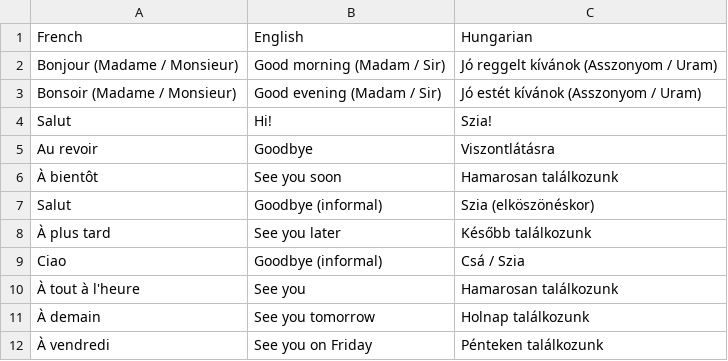
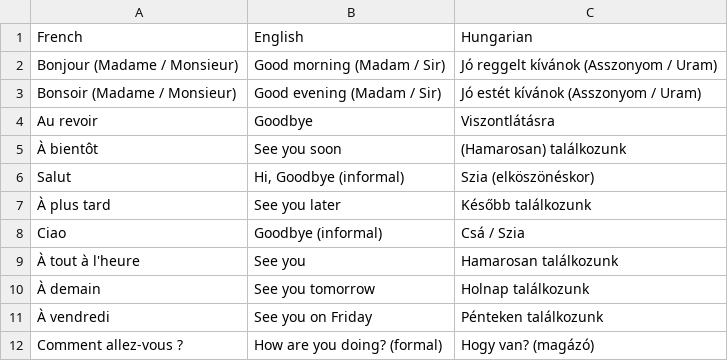
Before and after one commit to halmosb/SuomiApp, a CSV file: word_lists/French/CERN-French/intro_revision.csv, drawn as a sheet; only a part is shown; the shorter side is filled out with more unchanged rows.

```diff
--- a/word_lists/French/CERN-French/intro_revision.csv
+++ b/word_lists/French/CERN-French/intro_revision.csv
@@ -3,6 +3,5 @@ Bonjour (Madame / Monsieur);Good morning (Madam / Sir);Jó reggelt kívánok (As
 Bonsoir (Madame / Monsieur);Good evening (Madam / Sir);Jó estét kívánok (Asszonyom / Uram)
-Salut;Hi!;Szia!
 Au revoir;Goodbye;Viszontlátásra
-À bientôt;See you soon;Hamarosan találkozunk
-Salut;Goodbye (informal);Szia (elköszönéskor)
+À bientôt;See you soon;(Hamarosan) találkozunk
+Salut;Hi, Goodbye (informal);Szia (elköszönéskor)
 À plus tard;See you later;Később találkozunk
```
Also changed, not shown: word_lists/French/CERN-French/have.csv, word_lists/French/CERN-French/introduction_questions.csv.
